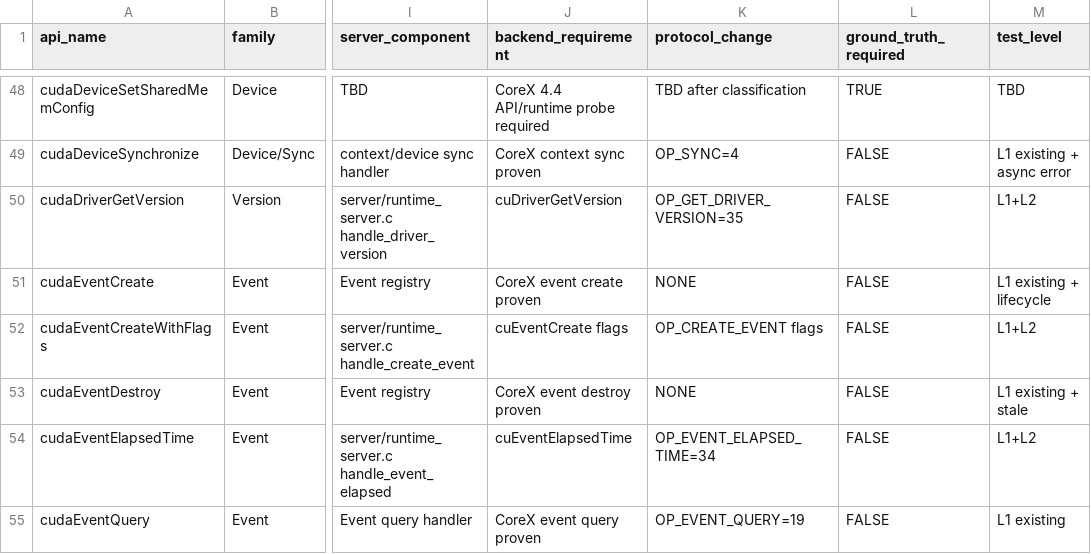
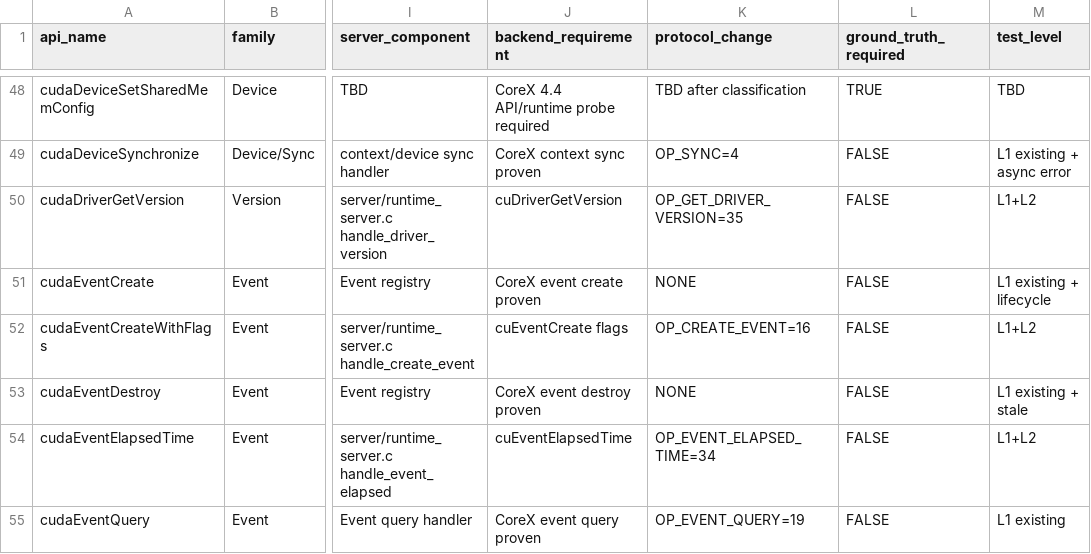
Before and after one commit to qcrs/x-remote-runtime, a CSV file: compat/cuda-api-ledger.csv, drawn as a sheet; only a part is shown, gaps mark what is left out; the diff covers the shown part only; the diff names each change by its address in the sheet, - before the commit and + after, or states it on an @@ line.

```diff
--- a/compat/cuda-api-ledger.csv
+++ b/compat/cuda-api-ledger.csv
-K52 (protocol_change): OP_CREATE_EVENT flags
+K52 (protocol_change): OP_CREATE_EVENT=16
```
Also changed, not shown: 19 edited cells elsewhere in this file, 22 other files.
